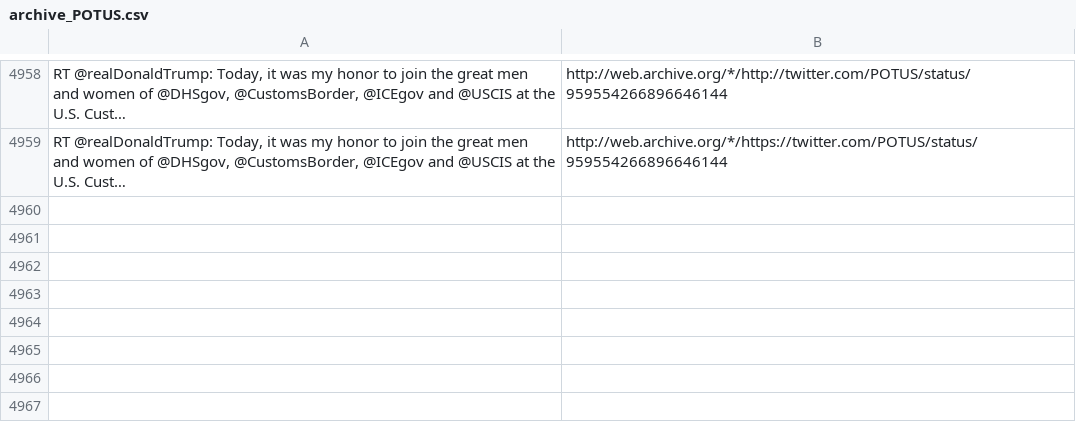
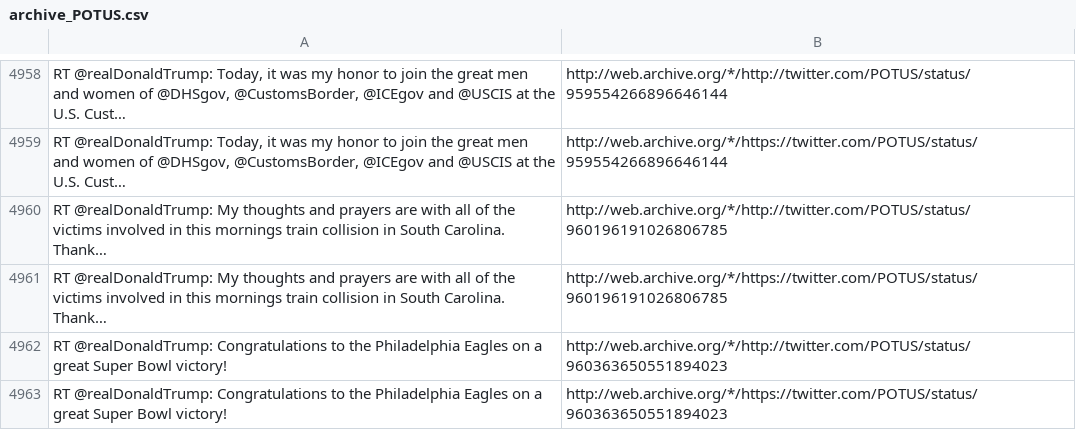
Before and after one commit to patrick-brian-mooney/archive-junta, a CSV file: data/archive_POTUS.csv, drawn as a sheet; only a part is shown, gaps mark what is left out; the diff names each change by its address in the sheet, - before the commit and + after, or states it on an @@ line.

```diff
--- a/data/archive_POTUS.csv
+++ b/data/archive_POTUS.csv
+row 4960: RT @realDonaldTrump: My thoughts and prayers are with all of the victims involved in this mornings train collision in South Carolina. Thank… | http://web.archive.org/*/http://twitter.com/POTUS/status/960196191026806785
+row 4961: RT @realDonaldTrump: My thoughts and prayers are with all of the victims involved in this mornings train collision in South Carolina. Thank… | http://web.archive.org/*/https://twitter.com/POTUS/status/960196191026806785
+row 4962: RT @realDonaldTrump: Congratulations to the Philadelphia Eagles on a great Super Bowl victory! | http://web.archive.org/*/http://twitter.com/POTUS/status/960363650551894023
+row 4963: RT @realDonaldTrump: Congratulations to the Philadelphia Eagles on a great Super Bowl victory! | http://web.archive.org/*/https://twitter.com/POTUS/status/960363650551894023
```
Also changed, not shown: data/archive_JessicaDitto45.csv, data/archive_PressSec.csv, 26 other files.
